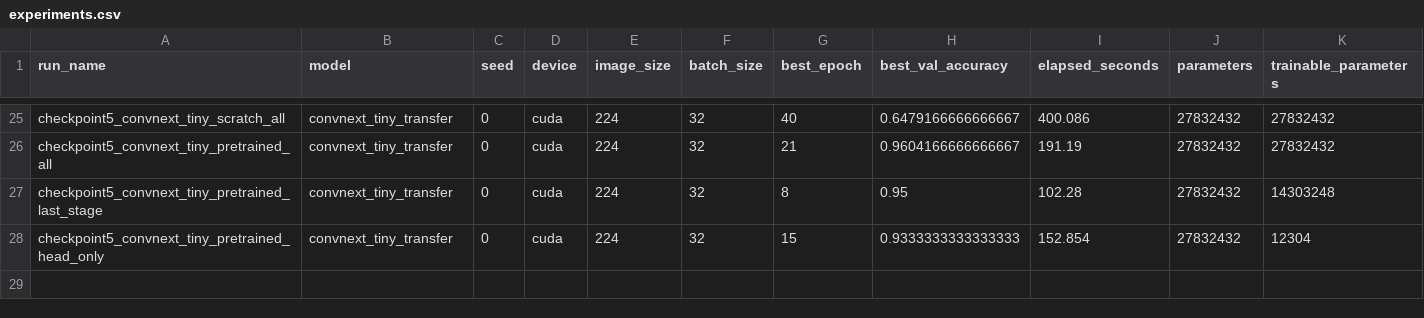
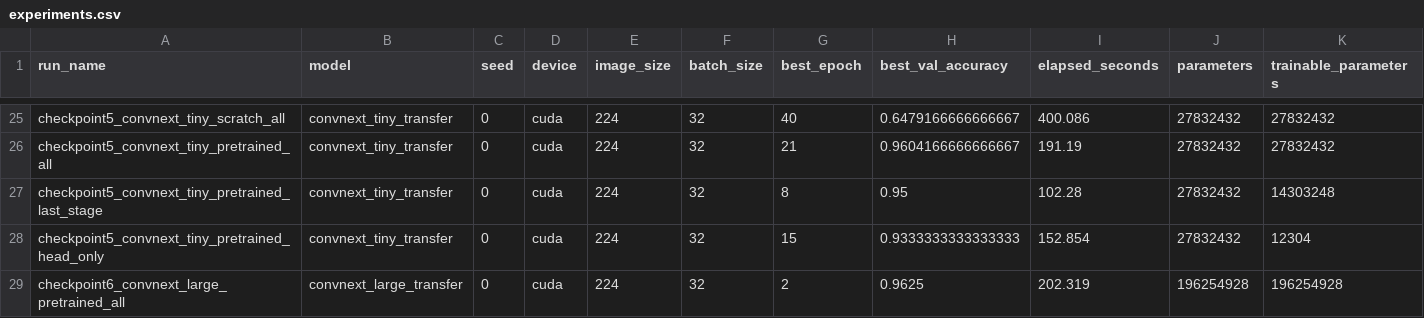
Before and after one commit to PritomKumarPaul/computer-vision-assignment1, a CSV file: results/experiments.csv, drawn as a sheet; only a part is shown, gaps mark what is left out; rows hold the shown columns only; the diff names each change by its address in the sheet, - before the commit and + after, or states it on an @@ line.

Commit message:
checkpoint6: finalize ConvNeXt-Large experiment and report

```diff
--- a/results/experiments.csv
+++ b/results/experiments.csv
+row 29: checkpoint6_convnext_large_pretrained_all | convnext_large_transfer | 0 | cuda | 224 | 32 | 2 | 0.9625 | 202.319 | 196254928 | 196254928
```
Also changed, not shown: 20 other files.
